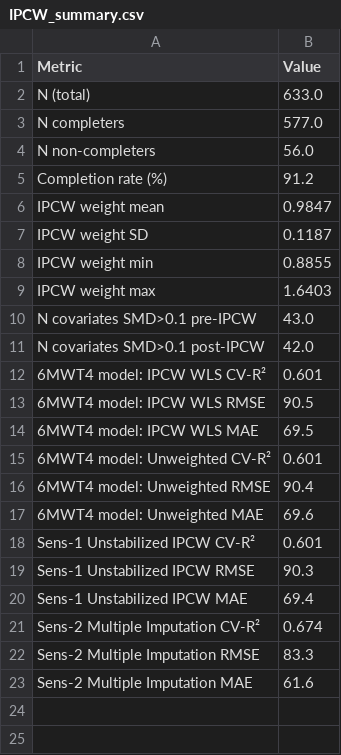
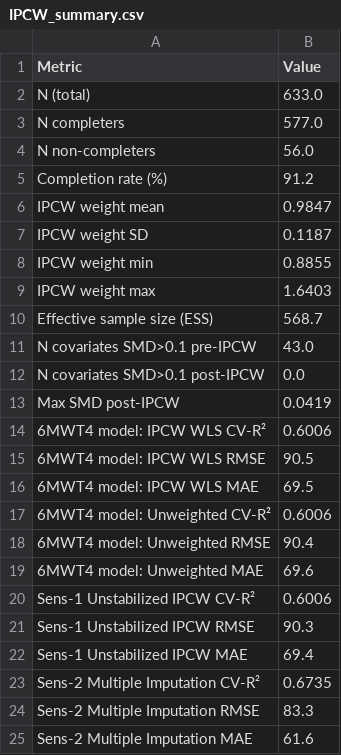
Before and after one commit to dreamcheap2000/Stroke, a CSV file: IPCW_summary.csv, drawn as a sheet.

```diff
--- a/IPCW_summary.csv
+++ b/IPCW_summary.csv
@@ -9,14 +9,16 @@ IPCW weight min,0.8855
 IPCW weight max,1.6403
+Effective sample size (ESS),568.7
 N covariates SMD>0.1 pre-IPCW,43.0
-N covariates SMD>0.1 post-IPCW,42.0
-6MWT4 model: IPCW WLS CV-R²,0.601
+N covariates SMD>0.1 post-IPCW,0.0
+Max SMD post-IPCW,0.0419
+6MWT4 model: IPCW WLS CV-R²,0.6006
 6MWT4 model: IPCW WLS RMSE,90.5
 6MWT4 model: IPCW WLS MAE,69.5
-6MWT4 model: Unweighted CV-R²,0.601
+6MWT4 model: Unweighted CV-R²,0.6006
 6MWT4 model: Unweighted RMSE,90.4
 6MWT4 model: Unweighted MAE,69.6
-Sens-1 Unstabilized IPCW CV-R²,0.601
+Sens-1 Unstabilized IPCW CV-R²,0.6006
 Sens-1 Unstabilized IPCW RMSE,90.3
 Sens-1 Unstabilized IPCW MAE,69.4
-Sens-2 Multiple Imputation CV-R²,0.674
+Sens-2 Multiple Imputation CV-R²,0.6735
 Sens-2 Multiple Imputation RMSE,83.3
```
Also changed, not shown: IPCW_smd.csv, 1 other file.
